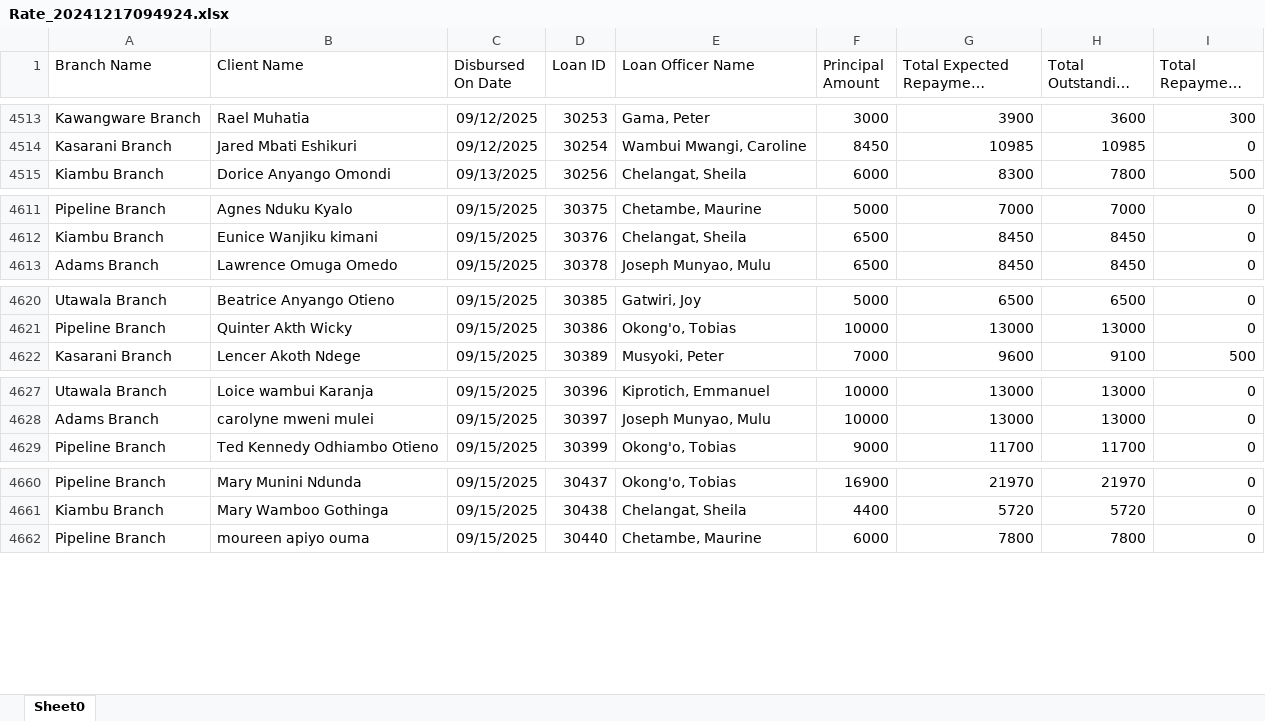
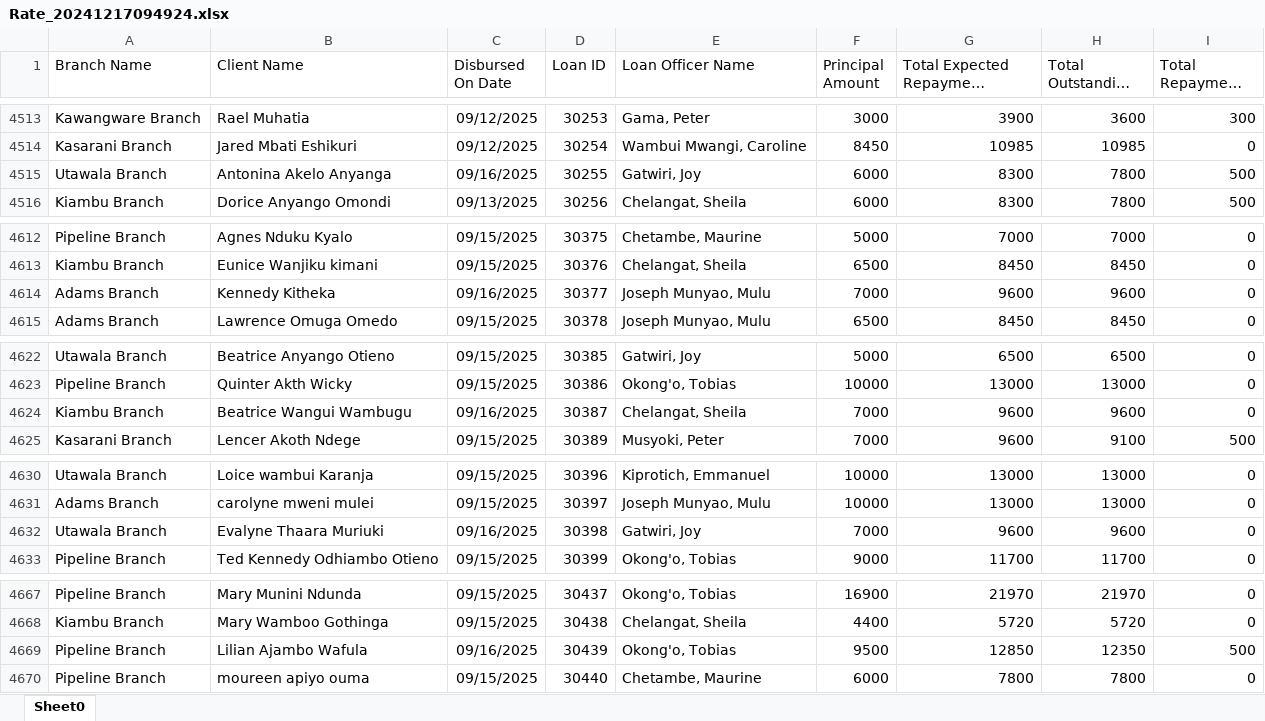
Before and after one commit to Phoenix-Capital/zidisha-monitor, an Excel workbook: Rate_20241217094924.xlsx, sheet Sheet0, drawn as a sheet; only a part is shown, gaps mark what is left out; long unchanged cells end in …; values as stored, in another font and other column widths than the file's, no borders; the diff covers the shown part only; the diff names each change by its address in the sheet, - before the commit and + after, or states it on an @@ line.

```diff
--- a/Rate_20241217094924.xlsx (sheet Sheet0)
+++ b/Rate_20241217094924.xlsx (sheet Sheet0)
+row 4515: Utawala Branch | Antonina Akelo Anyanga | 09/16/2025 | 30255 | Gatwiri, Joy | 6000 | 8300 | 7800 | 500
+row 4614: Adams Branch | Kennedy Kitheka | 09/16/2025 | 30377 | Joseph Munyao, Mulu | 7000 | 9600 | 9600 | 0
+row 4624: Kiambu Branch | Beatrice Wangui Wambugu | 09/16/2025 | 30387 | Chelangat, Sheila | 7000 | 9600 | 9600 | 0
+row 4632: Utawala Branch | Evalyne Thaara Muriuki | 09/16/2025 | 30398 | Gatwiri, Joy | 7000 | 9600 | 9600 | 0
+row 4669: Pipeline Branch | Lilian Ajambo Wafula | 09/16/2025 | 30439 | Okong'o, Tobias | 9500 | 12850 | 12350 | 500
```
Also changed, not shown: 19 added rows and 49 edited cells elsewhere in this sheet.
